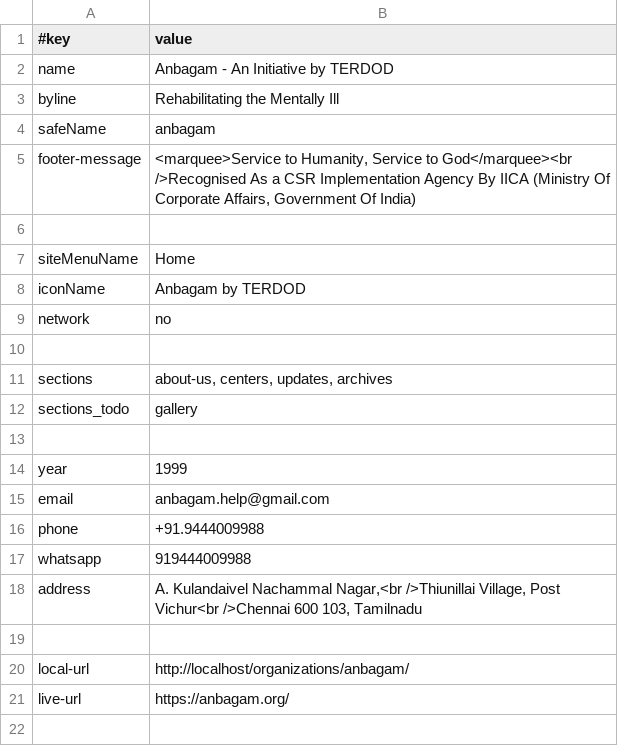
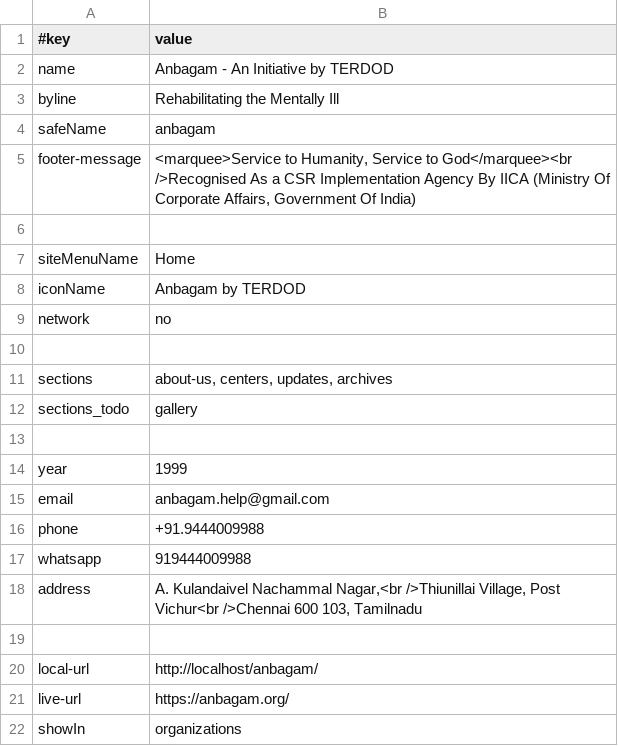
Before and after one commit to anbagam1999/web, a TSV file: data/site.tsv, drawn as a sheet.

```diff
--- a/data/site.tsv
+++ b/data/site.tsv
@@ -19,3 +19,4 @@ address	A. Kulandaivel Nachammal Nagar,<br />Thiunillai Village, Post Vichur<br
 
-local-url	http://localhost/organizations/anbagam/
+local-url	http://localhost/anbagam/
 live-url	https://anbagam.org/
+showIn	organizations
```
Also changed, not shown: 1 other file.
